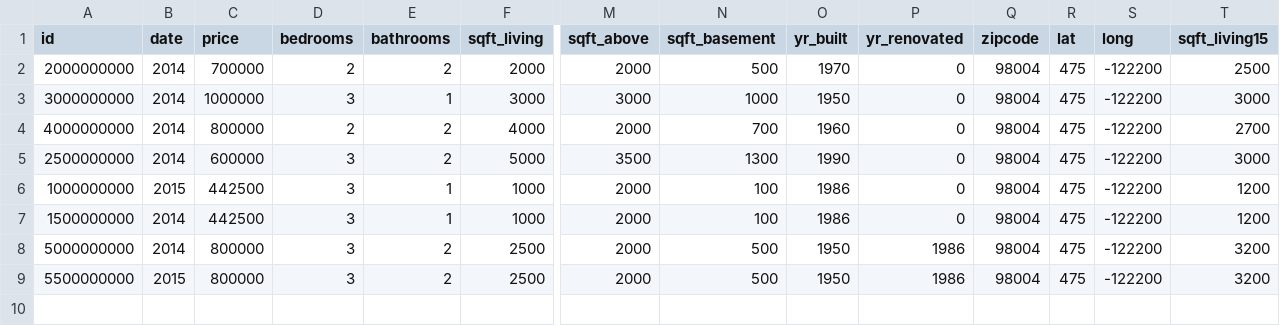
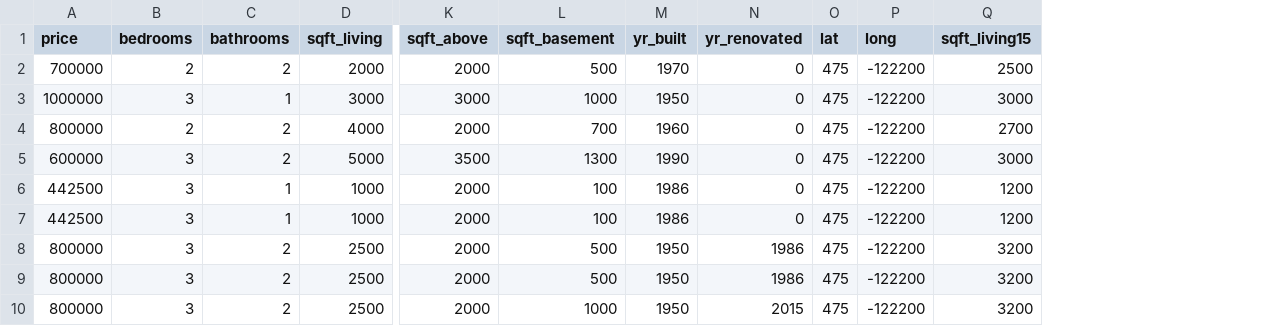
Before and after one commit to silveirasamuel/chatbot_pe, a CSV file: criterios.csv, drawn as a sheet; only a part is shown, gaps mark what is left out; removed rows and columns are numbered as before the commit, all else as after; rows hold the shown columns only; the diff names each change by its address in the sheet, - before the commit and + after, or states it on an @@ line.

```diff
--- a/criterios.csv
+++ b/criterios.csv
-column A (id), rows 2-9: 2000000000 | 3000000000 | 4000000000 | 2500000000 | 1000000000 | 1500000000 | 5000000000 | 5500000000
-column B (date), rows 2-9: 2014 | 2014 | 2014 | 2014 | 2015 | 2014 | 2014 | 2015
-column Q (zipcode), rows 2-9: all 98004
+row 10: 800000 | 3 | 2 | 2500 | 2000 | 1000 | 1950 | 2015 | 475 | -122200 | 3200
```
Also changed, not shown: 16 other files.
